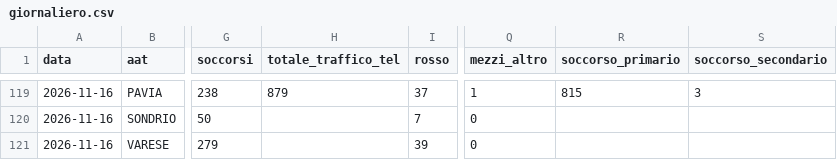
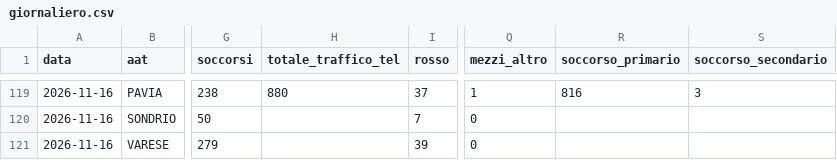
Before and after one commit to Alvarez2009-svg/4r3u1, a CSV file: data/giornaliero.csv, drawn as a sheet; only a part is shown, gaps mark what is left out; the diff covers the shown part only; the diff names each change by its address in the sheet, - before the commit and + after, or states it on an @@ line.

```diff
--- a/data/giornaliero.csv
+++ b/data/giornaliero.csv
-H119 (totale_traffico_tel): 879
+H119 (totale_traffico_tel): 880
-R119 (soccorso_primario): 815
+R119 (soccorso_primario): 816
```
Also changed, not shown: 32 edited cells elsewhere in this file, 2 other files.
